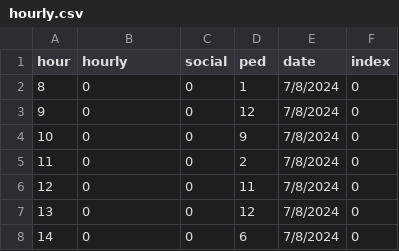
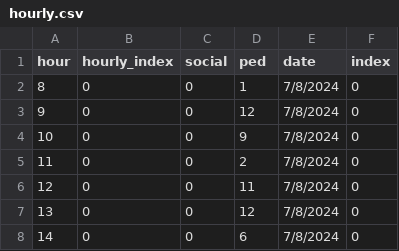
Before and after one commit to kmu973/benchmark-unsw, a CSV file: data/socializing_graph/hourly.csv, drawn as a sheet; only a part is shown.

```diff
--- a/data/socializing_graph/hourly.csv
+++ b/data/socializing_graph/hourly.csv
@@ -1,2 +1,2 @@
-hour,hourly,social,ped,date,index
+hour,hourly_index,social,ped,date,index
 8,0,0,1,7/8/2024,0
```
Also changed, not shown: data/activation_graph/daily.csv, data/sitting_graph/daily.csv, 8 other files.
